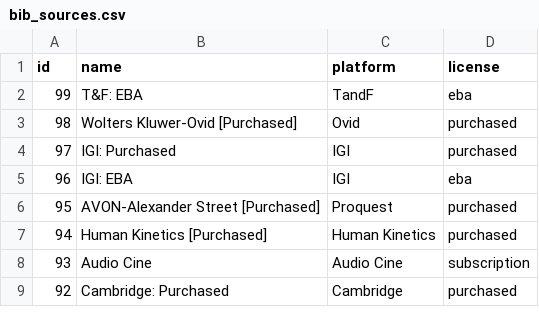
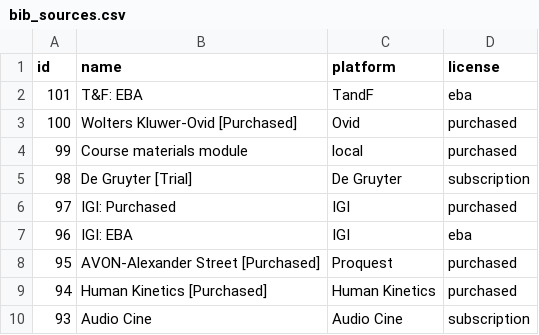
Before and after one commit to mutronic/marcaroni, a CSV file: conf/bib_sources.csv, drawn as a sheet; only a part is shown; the shorter side is filled out with more unchanged rows.

Commit message:
Update bib_sources.csv
Bringing bib_sources list in line with config.bib_sources in the database. I made assumptions as to whether the De Gruyter trial was a subscription, and whether the Course materials module was local/purchased. I checked with Melissa regarding both of them and will update again if I am incorrect in my info.

```diff
--- a/conf/bib_sources.csv
+++ b/conf/bib_sources.csv
@@ -1,4 +1,6 @@
 id,name,platform,license
-99,T&F: EBA,TandF,eba
-98,Wolters Kluwer-Ovid [Purchased],Ovid,purchased
+101,T&F: EBA,TandF,eba
+100,Wolters Kluwer-Ovid [Purchased],Ovid,purchased
+99,Course materials module,local,purchased
+98,De Gruyter [Trial],De Gruyter,subscription
 97,IGI: Purchased,IGI,purchased
```
